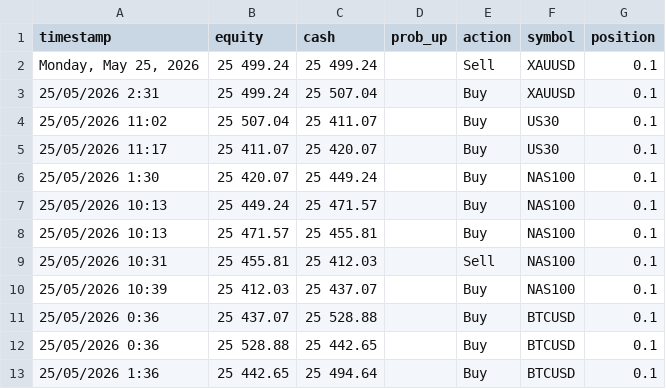
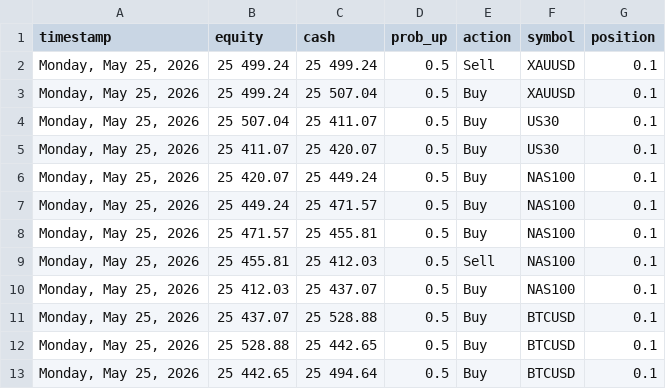
Before and after one commit to thinkermatrix/trading-ai-agent-logs, a CSV file: logs.csv, drawn as a sheet.

Commit message:
Update logs.csv

```diff
--- a/logs.csv
+++ b/logs.csv
@@ -1,13 +1,13 @@
 timestamp	equity	cash	prob_up	action	symbol	position
-Monday, May 25, 2026	25 499.24	25 499.24		Sell	XAUUSD	0.1
-25/05/2026 2:31	25 499.24	25 507.04		Buy	XAUUSD	0.1
-25/05/2026 11:02	25 507.04	25 411.07		Buy	US30	0.1
-25/05/2026 11:17	25 411.07	25 420.07		Buy	US30	0.1
-25/05/2026 1:30	25 420.07	25 449.24		Buy	NAS100	0.1
-25/05/2026 10:13	25 449.24	25 471.57		Buy	NAS100	0.1
-25/05/2026 10:13	25 471.57	25 455.81		Buy	NAS100	0.1
-25/05/2026 10:31	25 455.81	25 412.03		Sell	NAS100	0.1
-25/05/2026 10:39	25 412.03	25 437.07		Buy	NAS100	0.1
-25/05/2026 0:36	25 437.07	25 528.88		Buy	BTCUSD	0.1
-25/05/2026 0:36	25 528.88	25 442.65		Buy	BTCUSD	0.1
-25/05/2026 1:36	25 442.65	25 494.64		Buy	BTCUSD	0.1
+Monday, May 25, 2026	25 499.24	25 499.24	0.5	Sell	XAUUSD	0.1
+Monday, May 25, 2026	25 499.24	25 507.04	0.5	Buy	XAUUSD	0.1
+Monday, May 25, 2026	25 507.04	25 411.07	0.5	Buy	US30	0.1
+Monday, May 25, 2026	25 411.07	25 420.07	0.5	Buy	US30	0.1
+Monday, May 25, 2026	25 420.07	25 449.24	0.5	Buy	NAS100	0.1
+Monday, May 25, 2026	25 449.24	25 471.57	0.5	Buy	NAS100	0.1
+Monday, May 25, 2026	25 471.57	25 455.81	0.5	Buy	NAS100	0.1
+Monday, May 25, 2026	25 455.81	25 412.03	0.5	Sell	NAS100	0.1
+Monday, May 25, 2026	25 412.03	25 437.07	0.5	Buy	NAS100	0.1
+Monday, May 25, 2026	25 437.07	25 528.88	0.5	Buy	BTCUSD	0.1
+Monday, May 25, 2026	25 528.88	25 442.65	0.5	Buy	BTCUSD	0.1
+Monday, May 25, 2026	25 442.65	25 494.64	0.5	Buy	BTCUSD	0.1
```
